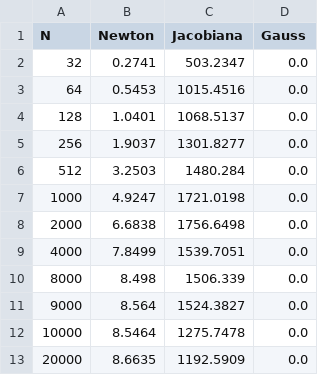
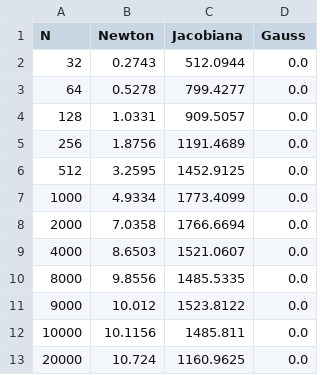
Before and after one commit to GabrielVPerin/icc, a CSV file: resultados/FLOPS_AVX.csv, drawn as a sheet.

Commit message:
Resultados feitos

```diff
--- a/resultados/FLOPS_AVX.csv
+++ b/resultados/FLOPS_AVX.csv
@@ -1,13 +1,13 @@
 N,Newton,Jacobiana,Gauss
-32,0.2741,503.2347,0.0
-64,0.5453,1015.4516,0.0
-128,1.0401,1068.5137,0.0
-256,1.9037,1301.8277,0.0
-512,3.2503,1480.284,0.0
-1000,4.9247,1721.0198,0.0
-2000,6.6838,1756.6498,0.0
-4000,7.8499,1539.7051,0.0
-8000,8.498,1506.339,0.0
-9000,8.564,1524.3827,0.0
-10000,8.5464,1275.7478,0.0
-20000,8.6635,1192.5909,0.0
+32,0.2743,512.0944,0.0
+64,0.5278,799.4277,0.0
+128,1.0331,909.5057,0.0
+256,1.8756,1191.4689,0.0
+512,3.2595,1452.9125,0.0
+1000,4.9334,1773.4099,0.0
+2000,7.0358,1766.6694,0.0
+4000,8.6503,1521.0607,0.0
+8000,9.8556,1485.5335,0.0
+9000,10.012,1523.8122,0.0
+10000,10.1156,1485.811,0.0
+20000,10.724,1160.9625,0.0
```
Also changed, not shown: resultados/FLOPS_DP.csv, resultados/L2CACHE.csv, 1 other file.
